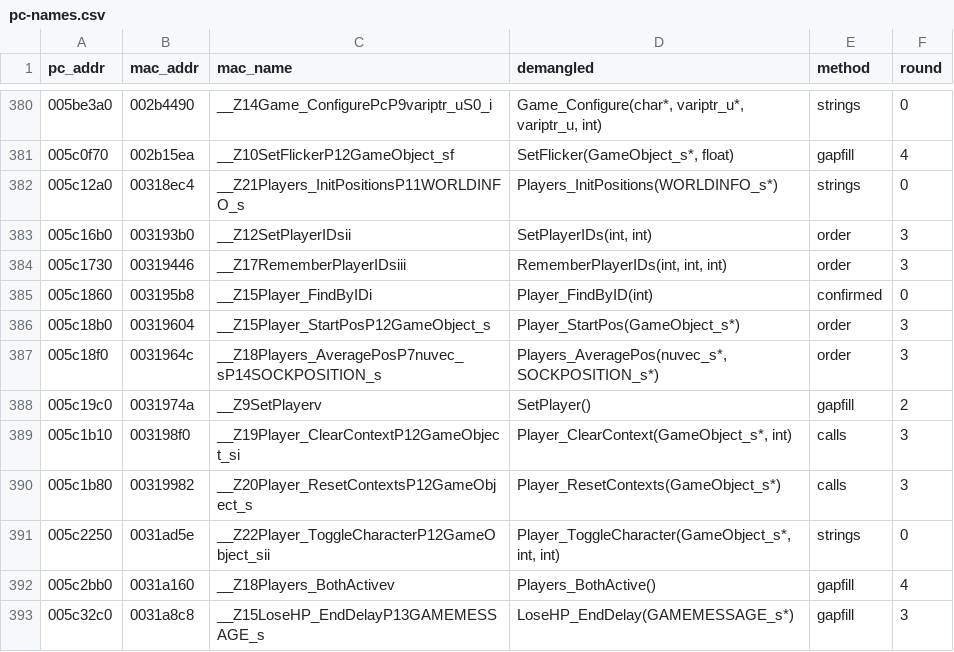
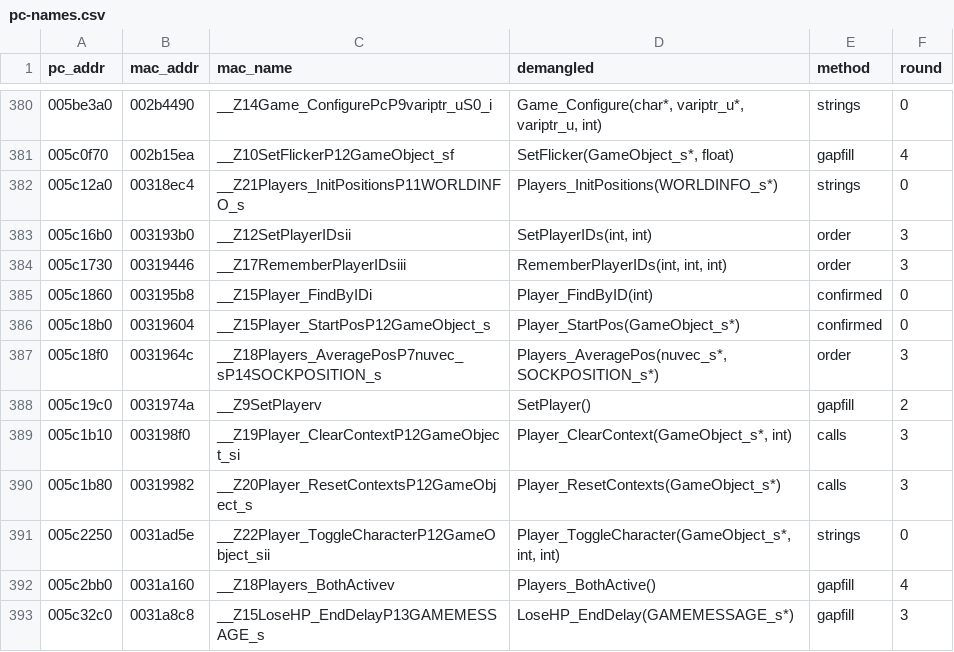
Before and after one commit to wasdhjklxyz/lbtvg, a CSV file: tools/symbols/pc-names.csv, drawn as a sheet; only a part is shown, gaps mark what is left out.

```diff
--- a/tools/symbols/pc-names.csv
+++ b/tools/symbols/pc-names.csv
@@ -385,3 +385,3 @@ pc_addr,mac_addr,mac_name,demangled,method,round
 005c1860,003195b8,__Z15Player_FindByIDi,Player_FindByID(int),confirmed,0
-005c18b0,00319604,__Z15Player_StartPosP12GameObject_s,Player_StartPos(GameObject_s*),order,3
+005c18b0,00319604,__Z15Player_StartPosP12GameObject_s,Player_StartPos(GameObject_s*),confirmed,0
 005c18f0,0031964c,__Z18Players_AveragePosP7nuvec_sP14SOCKPOSITION_s,"Players_AveragePos(nuvec_s*, SOCKPOSITION_s*)",order,3
```
Also changed, not shown: 7 other files.
